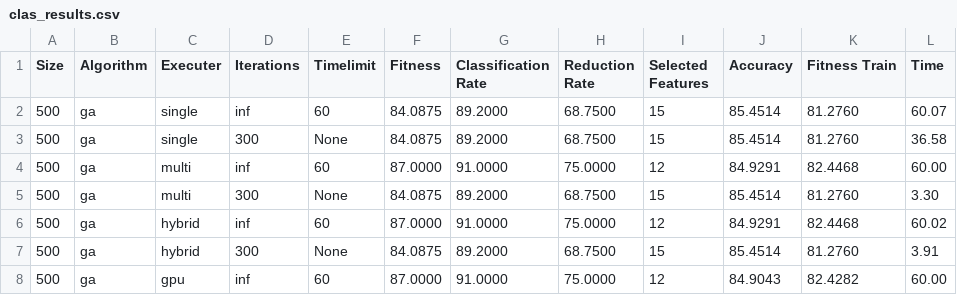
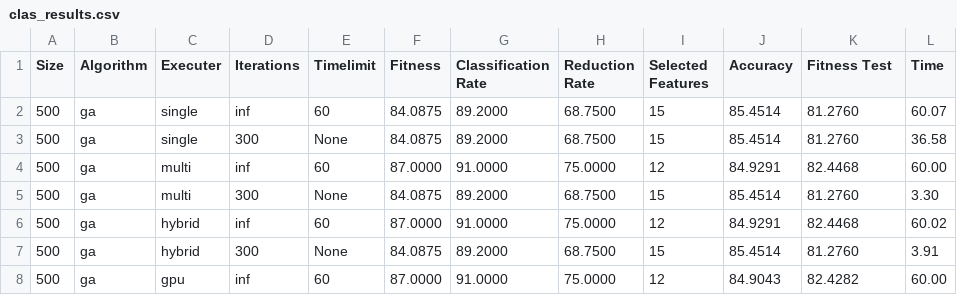
Before and after one commit to IsaaHack/TFG, a CSV file: results/clas_results.csv, drawn as a sheet; only a part is shown.

Commit message:
Refactor classification results output and enhance cluster classification script
- Updated output labels in `clas.py` to clarify fitness metrics as "Fitness Train" and "Fitness Test".
- Modified CSV header in `clas.py` and `cluster_clas.py` to reflect the change in fitness metric terminology.
- Adjusted the main function in `cluster_clas.py` to accept `dataset_size` as an argument and updated the corresponding logic.
- Enhanced `cluster_main.py` to handle dataset size for classification problems and updated the command-line interface accordingly.
- Implemented a new results CSV file for cluster classification, including multiple dataset sizes and executors.
- Improved the main script to facilitate running cluster classification experiments with various configurations and output results.

```diff
--- a/results/clas_results.csv
+++ b/results/clas_results.csv
@@ -1,2 +1,2 @@
-Size,Algorithm,Executer,Iterations,Timelimit,Fitness,Classification Rate,Reduction Rate,Selected Features,Accuracy,Fitness Train,Time
+Size,Algorithm,Executer,Iterations,Timelimit,Fitness,Classification Rate,Reduction Rate,Selected Features,Accuracy,Fitness Test,Time
 500,ga,single,inf,60,84.0875,89.2000,68.7500,15,85.4514,81.2760,60.07
```
Also changed, not shown: 5 other files.
